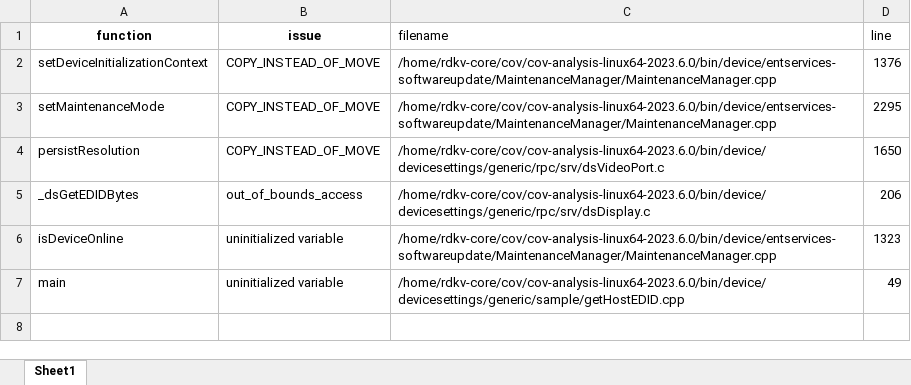
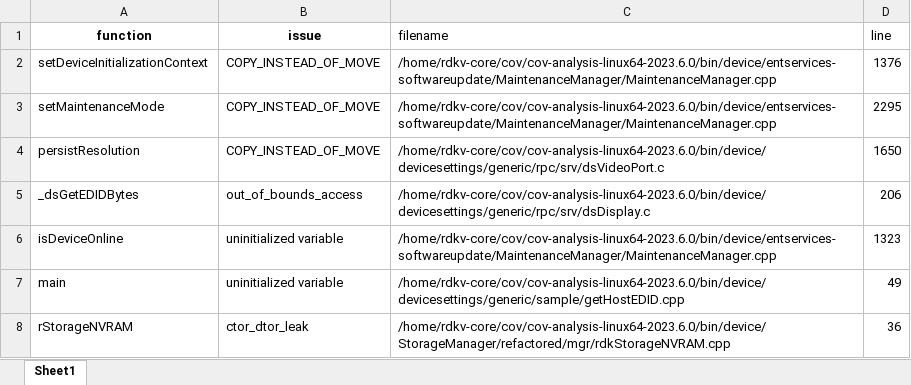
Before and after one commit to vigneshwaran33-vr/coverityxl, an Excel workbook: coverity_scan1.xlsx, sheet Sheet1, drawn as a sheet; values as stored, in another font and other column widths than the file's, no borders; the diff names each change by its address in the sheet, - before the commit and + after, or states it on an @@ line.

Commit message:
Add files via upload

```diff
--- a/coverity_scan1.xlsx (sheet Sheet1)
+++ b/coverity_scan1.xlsx (sheet Sheet1)
+row 8: rStorageNVRAM | ctor_dtor_leak | /home/rdkv-core/cov/cov-analysis-linux64-2023.6.0/bin/device/StorageManager/refactored/mgr/rdkStorageNVRAM.cpp | 36
```
